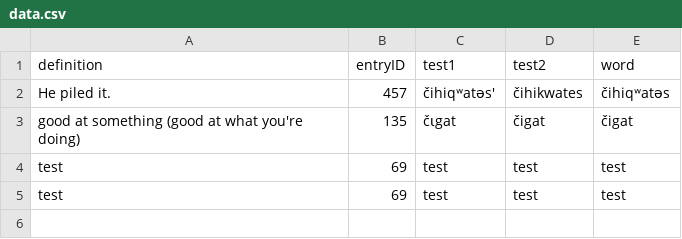
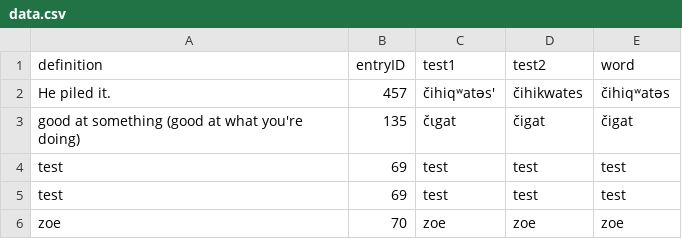
Before and after one commit to roedoejet/mothertongues, a CSV file: mtd/languages/ayajuthem/csv/data.csv, drawn as a sheet; the diff names each change by its address in the sheet, - before the commit and + after, or states it on an @@ line.

```diff
--- a/mtd/languages/ayajuthem/csv/data.csv
+++ b/mtd/languages/ayajuthem/csv/data.csv
+row 6: zoe | 70 | zoe | zoe | zoe
```
Also changed, not shown: 35 other files.
